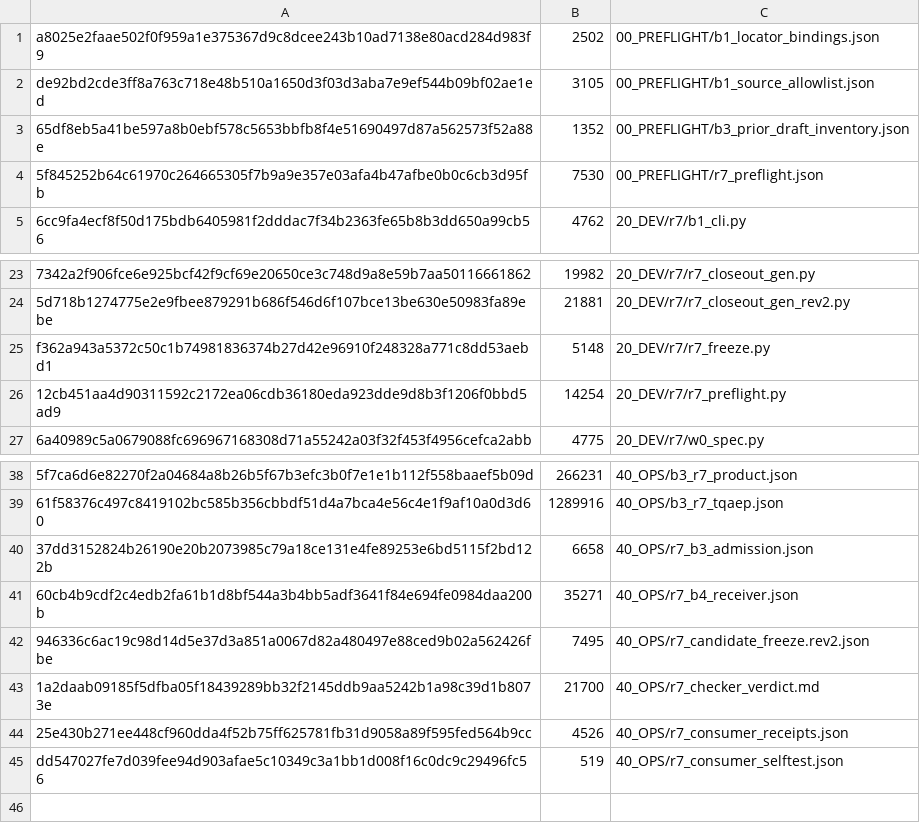
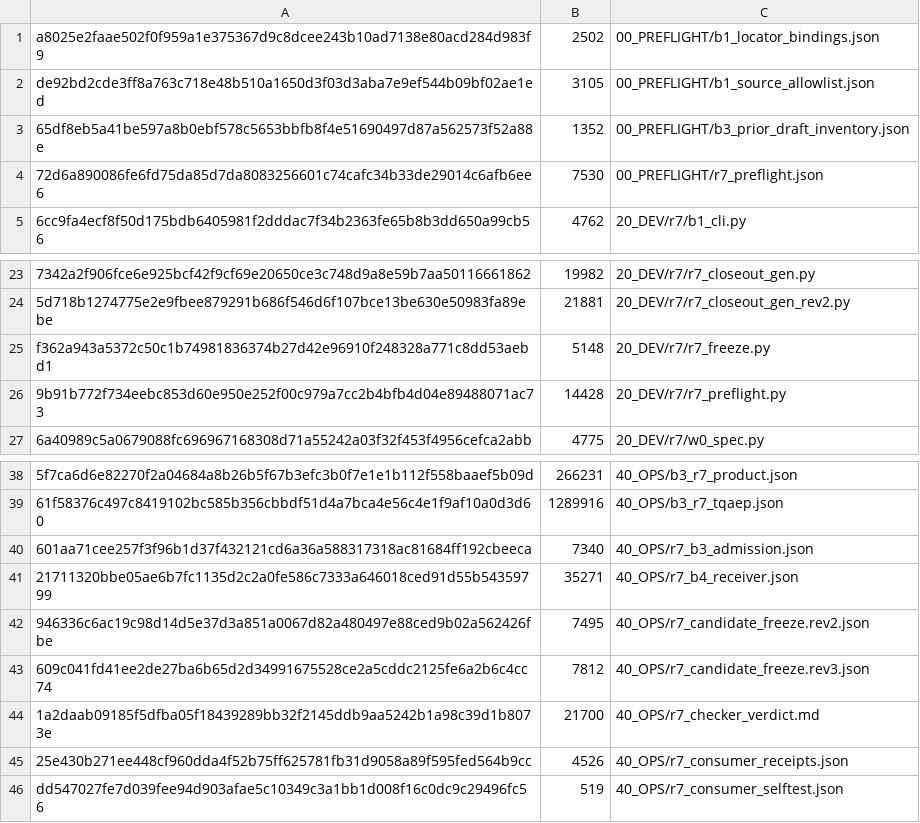
Before and after one commit to shw097-team/SQS-THC_MVP, a TSV file: 71_W0_B0-B3_R7_20261127/40_OPS/r7_CANDIDATE_MANIFEST.tsv, drawn as a sheet; only a part is shown, gaps mark what is left out; removed rows and columns are numbered as before the commit, all else as after; the diff names each change by its address in the sheet, - before the commit and + after, or states it on an @@ line.

```diff
--- a/71_W0_B0-B3_R7_20261127/40_OPS/r7_CANDIDATE_MANIFEST.tsv
+++ b/71_W0_B0-B3_R7_20261127/40_OPS/r7_CANDIDATE_MANIFEST.tsv
-A4: 5f845252b64c61970c264665305f7b9a9e357e03afa4b47afbe0b0c6cb3d95fb
+A4: 72d6a890086fe6fd75da85d7da8083256601c74cafc34b33de29014c6afb6ee6
-row 26: 12cb451aa4d90311592c2172ea06cdb36180eda923dde9d8b3f1206f0bbd5ad9 | 14254 | 20_DEV/r7/r7_preflight.py
+row 26: 9b91b772f734eebc853d60e950e252f00c979a7cc2b4bfb4d04e89488071ac73 | 14428 | 20_DEV/r7/r7_preflight.py
-row 40: 37dd3152824b26190e20b2073985c79a18ce131e4fe89253e6bd5115f2bd122b | 6658 | 40_OPS/r7_b3_admission.json
+row 40: 601aa71cee257f3f96b1d37f432121cd6a36a588317318ac81684ff192cbeeca | 7340 | 40_OPS/r7_b3_admission.json
-A41: 60cb4b9cdf2c4edb2fa61b1d8bf544a3b4bb5adf3641f84e694fe0984daa200b
+A41: 21711320bbe05ae6b7fc1135d2c2a0fe586c7333a646018ced91d55b54359799
+row 43: 609c041fd41ee2de27ba6b65d2d34991675528ce2a5cddc2125fe6a2b6c4cc74 | 7812 | 40_OPS/r7_candidate_freeze.rev3.json
```
Also changed, not shown: 71_W0_B0-B3_R7_20261127/PUBLISHED_MANIFEST.tsv, 9 other files.
